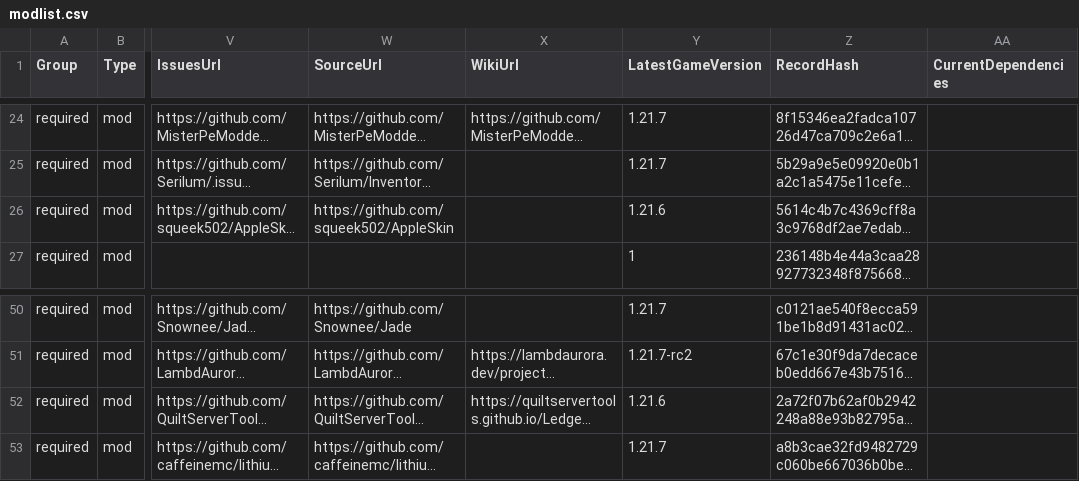
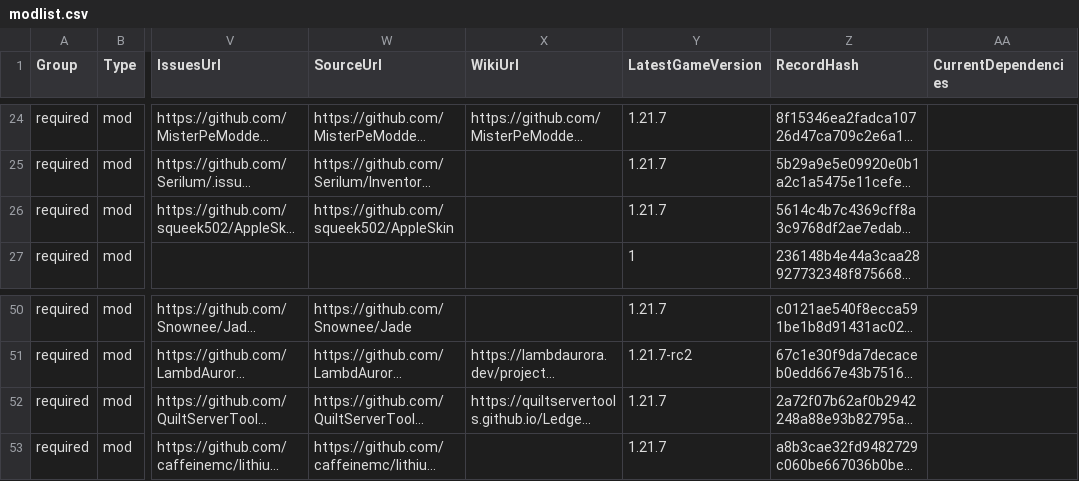
Before and after one commit to survivorsunited/minecraft-mods-manager, a CSV file: modlist.csv, drawn as a sheet; only a part is shown, gaps mark what is left out; long unchanged cells end in …; the diff names each change by its address in the sheet, - before the commit and + after, or states it on an @@ line.

```diff
--- a/modlist.csv
+++ b/modlist.csv
-Y26 (LatestGameVersion): 1.21.6
+Y26 (LatestGameVersion): 1.21.7
-Y52 (LatestGameVersion): 1.21.6
+Y52 (LatestGameVersion): 1.21.7
```
